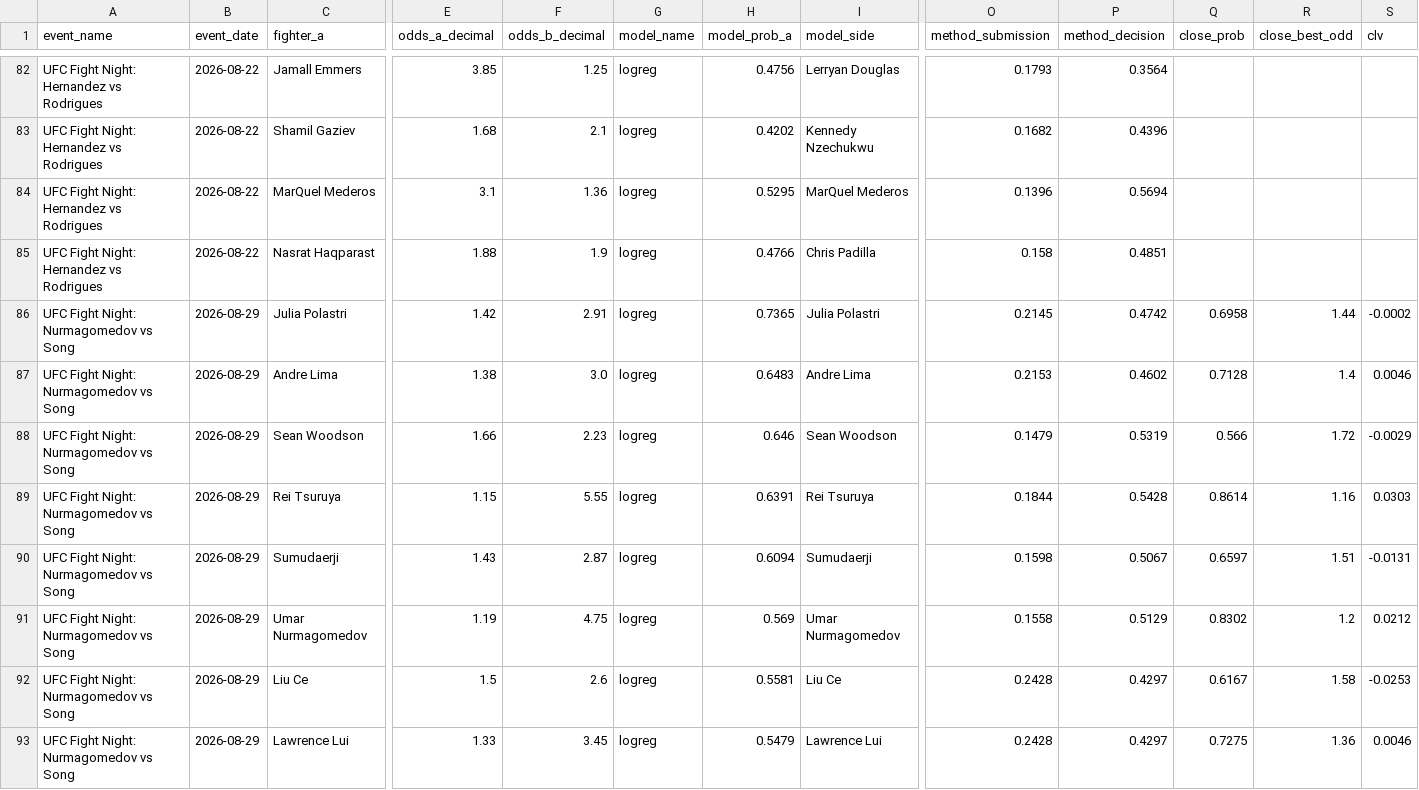
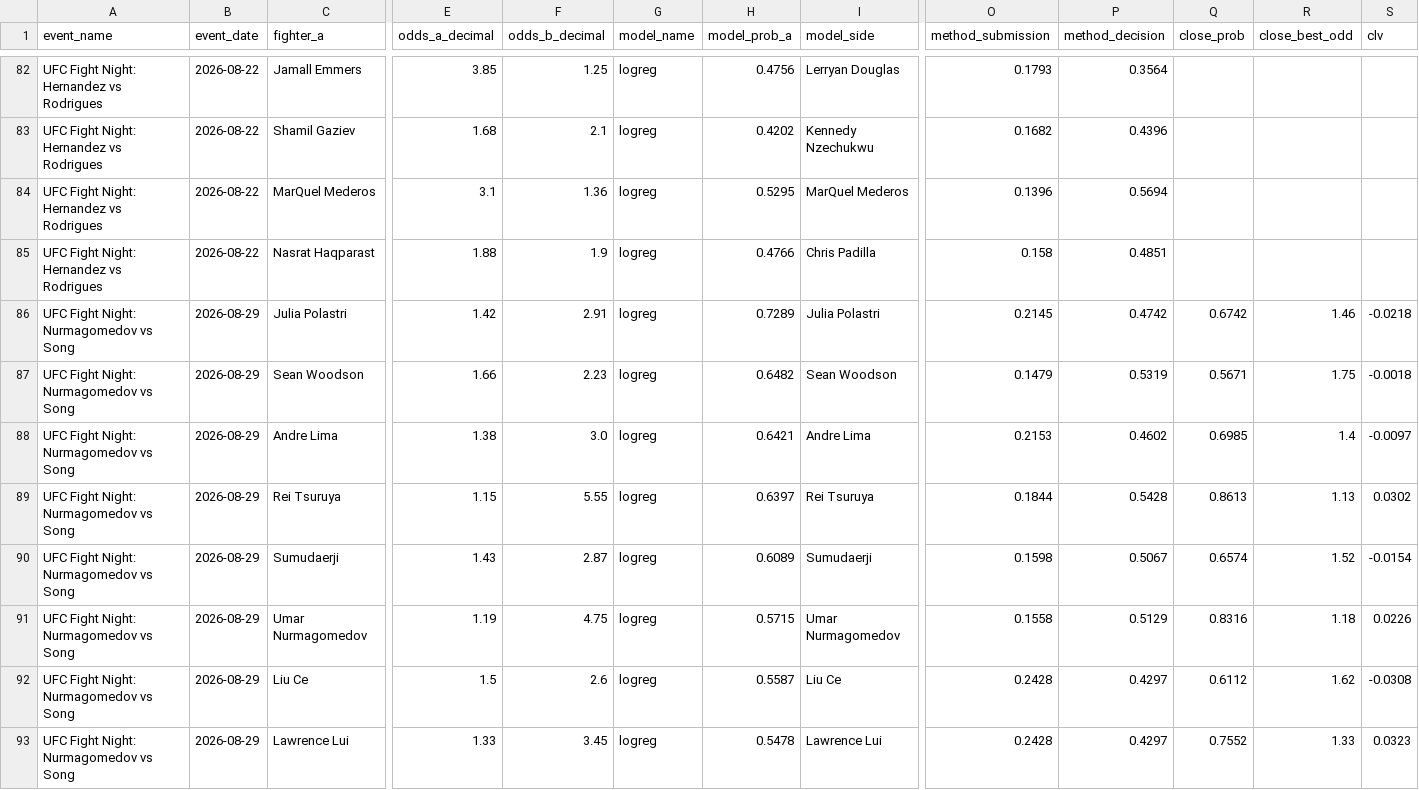
Before and after one commit to bergols/ufc-predictor, a CSV file: data/prediction_history.csv, drawn as a sheet; only a part is shown, gaps mark what is left out; removed rows and columns are numbered as before the commit, all else as after; rows hold the shown columns only; the diff covers the shown part only; the diff names each change by its address in the sheet, - before the commit and + after, or states it on an @@ line.

Commit message:
Atualiza relatório: UFC Fight Night: Nurmagomedov vs Song

```diff
--- a/data/prediction_history.csv
+++ b/data/prediction_history.csv
-H86 (model_prob_a): 0.7365
+H86 (model_prob_a): 0.7289
-Q86 (close_prob): 0.6958
+Q86 (close_prob): 0.6742
-R86 (close_best_odd): 1.44
+R86 (close_best_odd): 1.46
-S86 (clv): -0.0002
+S86 (clv): -0.0218
+row 87: UFC Fight Night: Nurmagomedov vs Song | 2026-08-29 | Sean Woodson | 1.66 | 2.23 | logreg | 0.6482 | Sean Woodson | 0.1479 | 0.5319 | 0.5671 | 1.75 | -0.0018
-H88 (model_prob_a): 0.6483
+H88 (model_prob_a): 0.6421
-Q88 (close_prob): 0.7128
+Q88 (close_prob): 0.6985
-S88 (clv): 0.0046
+S88 (clv): -0.0097
-row 88: UFC Fight Night: Nurmagomedov vs Song | 2026-08-29 | Sean Woodson | 1.66 | 2.23 | logreg | 0.646 | Sean Woodson | 0.1479 | 0.5319 | 0.566 | 1.72 | -0.0029
-H89 (model_prob_a): 0.6391
+H89 (model_prob_a): 0.6397
-Q89 (close_prob): 0.8614
+Q89 (close_prob): 0.8613
-R89 (close_best_odd): 1.16
+R89 (close_best_odd): 1.13
-S89 (clv): 0.0303
+S89 (clv): 0.0302
-H90 (model_prob_a): 0.6094
+H90 (model_prob_a): 0.6089
-Q90 (close_prob): 0.6597
+Q90 (close_prob): 0.6574
-R90 (close_best_odd): 1.51
+R90 (close_best_odd): 1.52
-S90 (clv): -0.0131
+S90 (clv): -0.0154
-H91 (model_prob_a): 0.569
+H91 (model_prob_a): 0.5715
-Q91 (close_prob): 0.8302
+Q91 (close_prob): 0.8316
-R91 (close_best_odd): 1.2
+R91 (close_best_odd): 1.18
-S91 (clv): 0.0212
+S91 (clv): 0.0226
-H92 (model_prob_a): 0.5581
+H92 (model_prob_a): 0.5587
-Q92 (close_prob): 0.6167
+Q92 (close_prob): 0.6112
-R92 (close_best_odd): 1.58
+R92 (close_best_odd): 1.62
-S92 (clv): -0.0253
+S92 (clv): -0.0308
-H93 (model_prob_a): 0.5479
+H93 (model_prob_a): 0.5478
-Q93 (close_prob): 0.7275
+Q93 (close_prob): 0.7552
-R93 (close_best_odd): 1.36
+R93 (close_best_odd): 1.33
-S93 (clv): 0.0046
+S93 (clv): 0.0323
```
Also changed, not shown: 16 edited cells elsewhere in this file, 1 other file.
